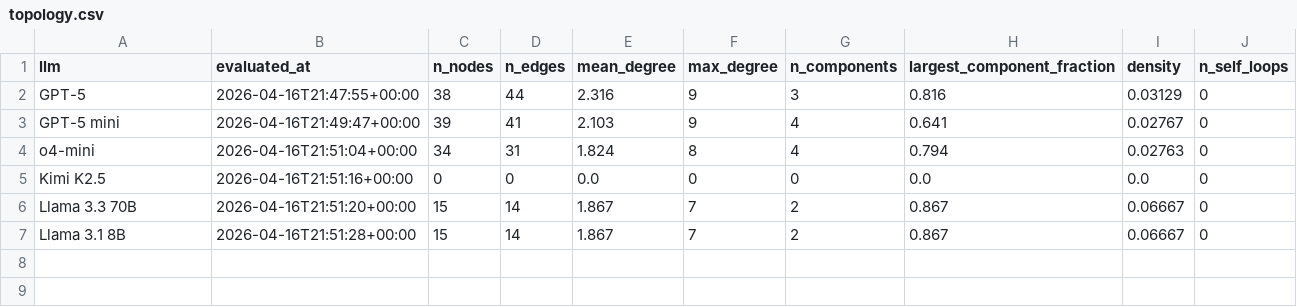
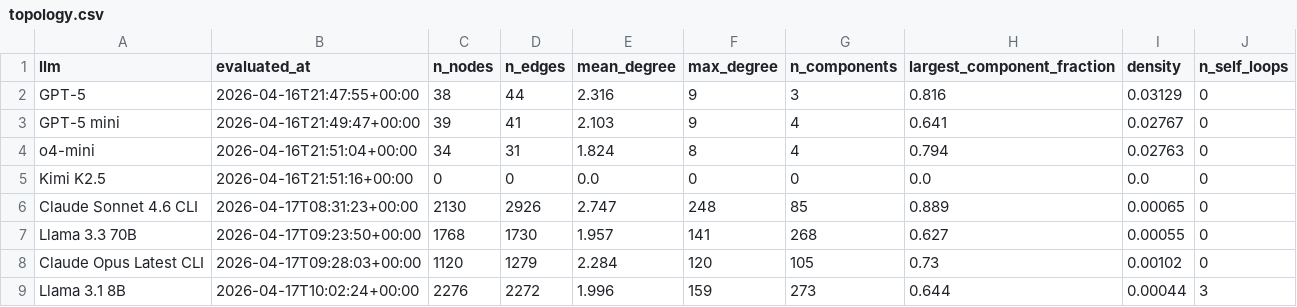
Before and after one commit to rohini-sp/rag-research, a CSV file: results/topology.csv, drawn as a sheet.

```diff
--- a/results/topology.csv
+++ b/results/topology.csv
@@ -5,3 +5,5 @@ o4-mini,2026-04-16T21:51:04+00:00,34,31,1.824,8,4,0.794,0.02763,0
 Kimi K2.5,2026-04-16T21:51:16+00:00,0,0,0.0,0,0,0.0,0.0,0
-Llama 3.3 70B,2026-04-16T21:51:20+00:00,15,14,1.867,7,2,0.867,0.06667,0
-Llama 3.1 8B,2026-04-16T21:51:28+00:00,15,14,1.867,7,2,0.867,0.06667,0
+Claude Sonnet 4.6 CLI,2026-04-17T08:31:23+00:00,2130,2926,2.747,248,85,0.889,0.00065,0
+Llama 3.3 70B,2026-04-17T09:23:50+00:00,1768,1730,1.957,141,268,0.627,0.00055,0
+Claude Opus Latest CLI,2026-04-17T09:28:03+00:00,1120,1279,2.284,120,105,0.73,0.00102,0
+Llama 3.1 8B,2026-04-17T10:02:24+00:00,2276,2272,1.996,159,273,0.644,0.00044,3
```
Also changed, not shown: results/cost_accuracy.csv, results/extraction_quality.csv, 25 other files.
